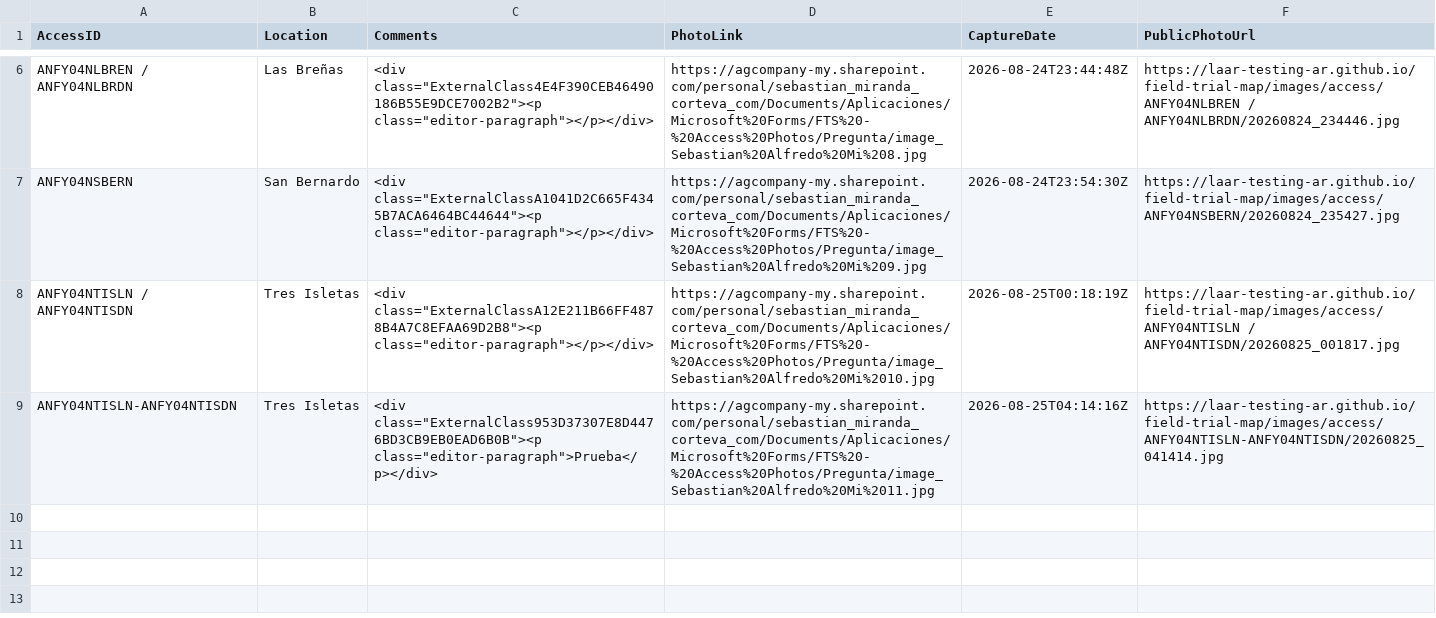
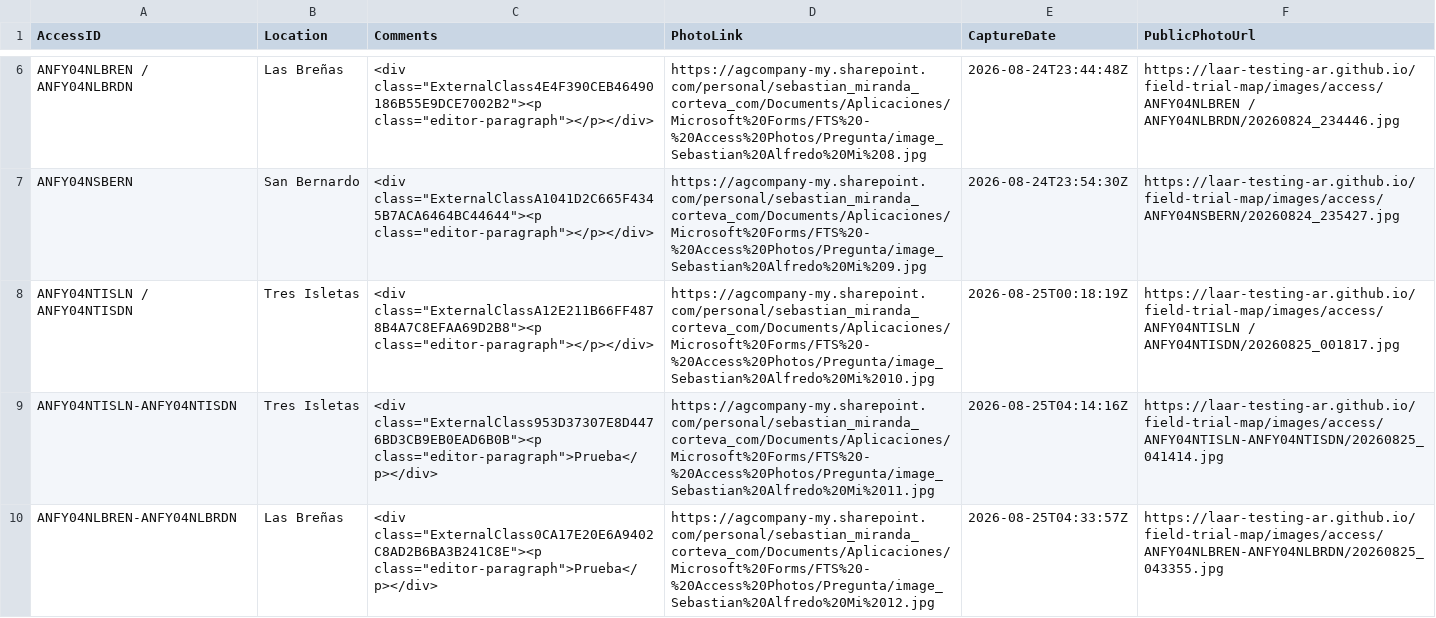
Before and after one commit to LAAR-TESTING-AR/field-trial-map, a CSV file: AccessPhotos.csv, drawn as a sheet; only a part is shown, gaps mark what is left out.

Commit message:
Actualizacion automatica de AccessPhotos.csv desde SharePoint

```diff
--- a/AccessPhotos.csv
+++ b/AccessPhotos.csv
@@ -9 +9,2 @@ ANFY04NTISLN / ANFY04NTISDN,Tres Isletas,"<div class=""ExternalClassA12E211B66FF
 ANFY04NTISLN-ANFY04NTISDN,Tres Isletas,"<div class=""ExternalClass953D37307E8D4476BD3CB9EB0EAD6B0B""><p class=""editor-paragraph"">Prueba</p></div>",https://agcompany-my.sharepoint.com/personal/sebastian_miranda_corteva_com/Documents/Aplicaciones/Microsoft%20Forms/FTS%20-%20Access%20Photos/Pregunta/image_Sebastian%20Alfredo%20Mi%2011.jpg,2026-08-25T04:14:16Z,https://laar-testing-ar.github.io/field-trial-map/images/access/ANFY04NTISLN-ANFY04NTISDN/20260825_041414.jpg
+ANFY04NLBREN-ANFY04NLBRDN,Las Breñas,"<div class=""ExternalClass0CA17E20E6A9402C8AD2B6BA3B241C8E""><p class=""editor-paragraph"">Prueba</p></div>",https://agcompany-my.sharepoint.com/personal/sebastian_miranda_corteva_com/Documents/Aplicaciones/Microsoft%20Forms/FTS%20-%20Access%20Photos/Pregunta/image_Sebastian%20Alfredo%20Mi%2012.jpg,2026-08-25T04:33:57Z,https://laar-testing-ar.github.io/field-trial-map/images/access/ANFY04NLBREN-ANFY04NLBRDN/20260825_043355.jpg
```
